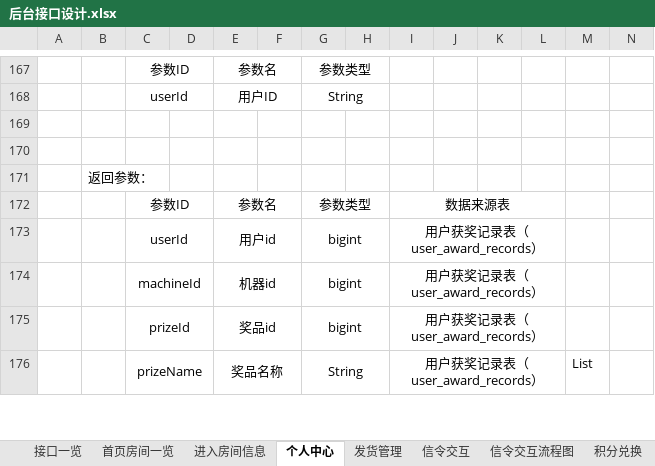
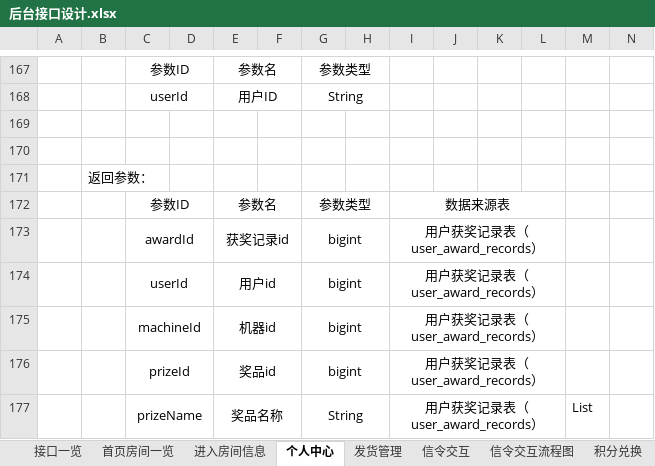
Before and after one commit to Catfeeds/project-docment, an Excel workbook: 后台接口设计.xlsx, sheet 个人中心, drawn as a sheet; only a part is shown, gaps mark what is left out; values as stored, in another font and other column widths than the file's, no borders; charts and pictures and table styles not drawn; rows hold the shown columns only; the diff covers the shown part only; the diff names each change by its address in the sheet, - before the commit and + after, or states it on an @@ line.

```diff
--- a/后台接口设计.xlsx (sheet 个人中心)
+++ b/后台接口设计.xlsx (sheet 个人中心)
+row 173:  |  | awardId |  | 获奖记录id |  | bigint |  | 用户获奖记录表（user_award_records）
```
Also changed, not shown: 50 added rows and 2 edited cells elsewhere in this sheet, sheet 进入房间信息, sheet 信令交互, charts or pictures, 问题一览.xlsx.
